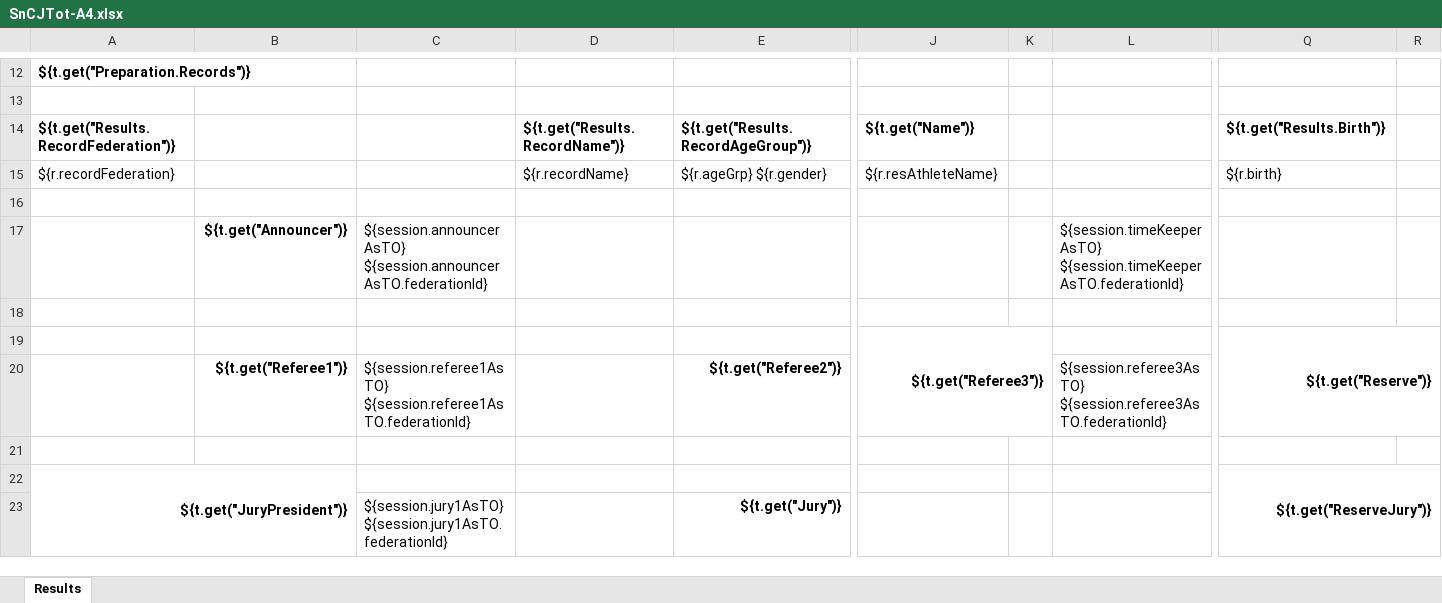
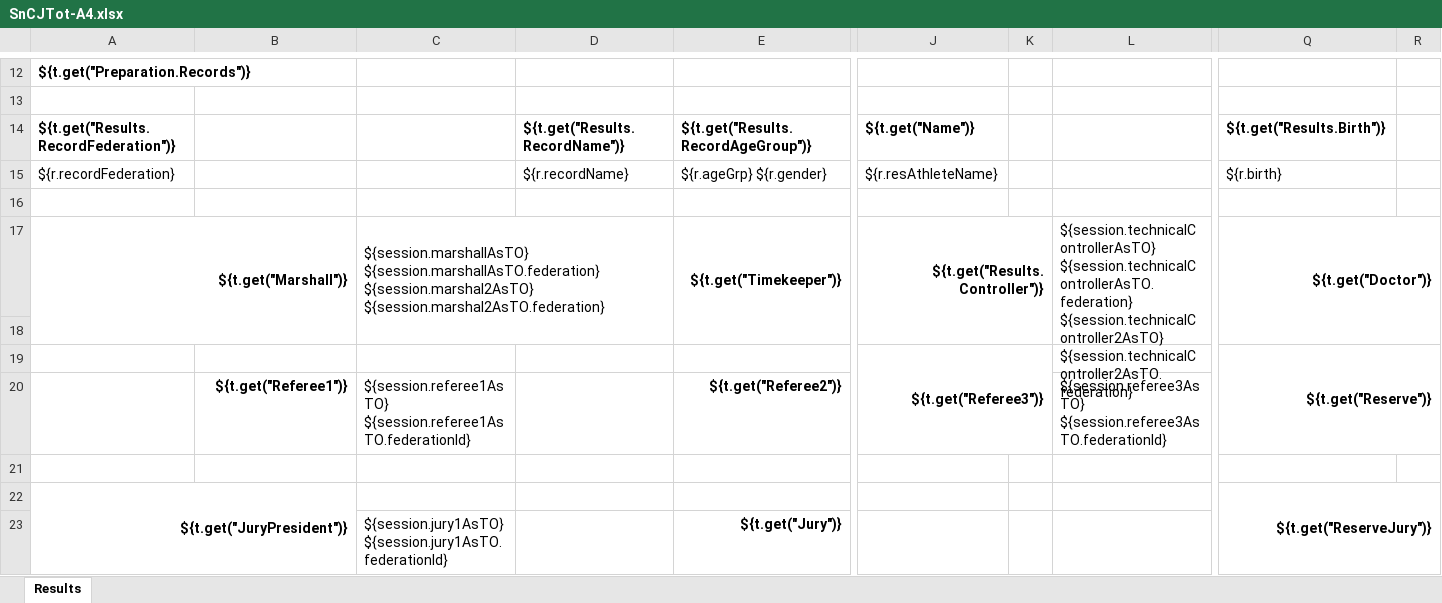
Before and after one commit to jflamy/owlcms4, an Excel workbook: owlcms/src/main/resources/templates/protocol/SnCJTot-A4.xlsx, sheet Results, drawn as a sheet; only a part is shown, gaps mark what is left out; values as stored, in another font and other column widths than the file's, no borders; conditional formats not drawn; removed rows and columns are numbered as before the commit, all else as after; rows hold the shown columns only; ↵ is a line break in a cell; the diff names each change by its address in the sheet, - before the commit and + after, or states it on an @@ line.

```diff
--- a/owlcms/src/main/resources/templates/protocol/SnCJTot-A4.xlsx (sheet Results)
+++ b/owlcms/src/main/resources/templates/protocol/SnCJTot-A4.xlsx (sheet Results)
-row 17:  | ${t.get("Announcer")} | ${session.announcerAsTO} ${session.announcerAsTO.federationId} |  |  |  |  | ${session.timeKeeperAsTO} ${session.timeKeeperAsTO.federationId}
-row 17: (empty)
+row 17: ${t.get("Marshall")} |  | ${session.marshallAsTO} ${session.marshallAsTO.federation} ↵ ${session.marshal2AsTO} ${session.marshal2AsTO.federation} |  | ${t.get("Timekeeper")} | ${t.get("Results.Controller")} |  | ${session.technicalControllerAsTO} ${session.technicalControllerAsTO.federation} ↵ ${session.technicalController2AsTO} ${session.technicalController2AsTO.federation} | ${t.get("Doctor")}
+A17:B18 merged
+C17:D18 merged
+E17:E18 merged
+J17:K18 merged
+L17:P18 merged
+Q17:R18 merged
+row 18: (empty)
```
Also changed, not shown: owlcms/src/main/resources/templates/protocol/Protocol-A4.xlsx, owlcms/src/main/resources/templates/protocol/Protocol_AllSessions-A4.xlsx, 9 other files.
